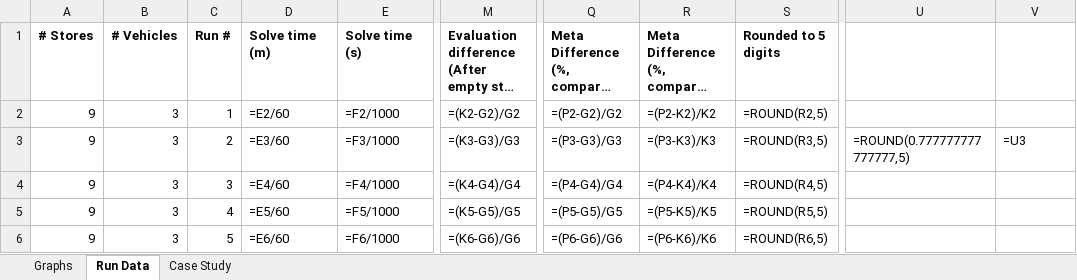
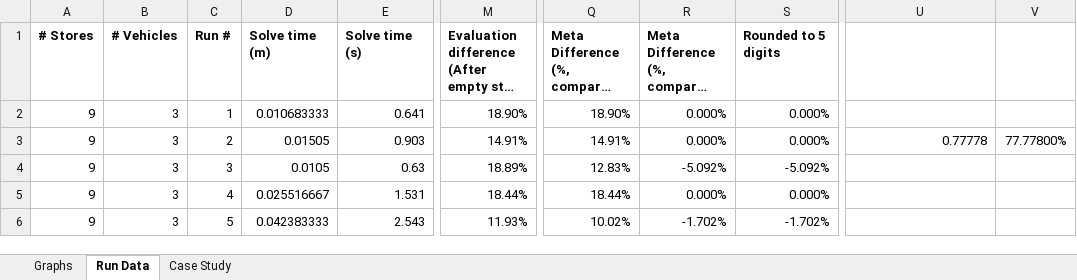
Before and after one commit to Greatmar2/VRP-Case-Study, an Excel workbook: vrp_dss/Solve Times Summary.xlsx, sheet Run Data, drawn as a sheet; only a part is shown, gaps mark what is left out; long unchanged cells end in …; values as stored, in another font and other column widths than the file's, no borders; formulas without a stored value are shown as written; conditional formats not drawn; the diff covers the shown part only; the diff names each change by its address in the sheet, - before the commit and + after, or states it on an @@ line.

```diff
--- a/vrp_dss/Solve Times Summary.xlsx (sheet Run Data)
+++ b/vrp_dss/Solve Times Summary.xlsx (sheet Run Data)
-D2 (Solve time (m)): =E2/60
+D2 (Solve time (m)): 0.010683333
-E2 (Solve time (s)): =F2/1000
+E2 (Solve time (s)): 0.641
-M2: =(K2-G2)/G2
+M2: 18.90%
-Q2: =(P2-G2)/G2
+Q2: 18.90%
-R2: =(P2-K2)/K2
+R2: 0.000%
-S2 (Rounded to 5 digits): =ROUND(R2,5)
+S2 (Rounded to 5 digits): 0.000%
-D3 (Solve time (m)): =E3/60
+D3 (Solve time (m)): 0.01505
-E3 (Solve time (s)): =F3/1000
+E3 (Solve time (s)): 0.903
-M3: =(K3-G3)/G3
+M3: 14.91%
-Q3: =(P3-G3)/G3
+Q3: 14.91%
-R3: =(P3-K3)/K3
+R3: 0.000%
-S3 (Rounded to 5 digits): =ROUND(R3,5)
+S3 (Rounded to 5 digits): 0.000%
-U3: =ROUND(0.777777777777777,5)
+U3: 0.77778
-V3: =U3
+V3: 77.77800%
-D4 (Solve time (m)): =E4/60
+D4 (Solve time (m)): 0.0105
-E4 (Solve time (s)): =F4/1000
+E4 (Solve time (s)): 0.63
-M4: =(K4-G4)/G4
+M4: 18.89%
-Q4: =(P4-G4)/G4
+Q4: 12.83%
-R4: =(P4-K4)/K4
+R4: -5.092%
-S4 (Rounded to 5 digits): =ROUND(R4,5)
+S4 (Rounded to 5 digits): -5.092%
-D5 (Solve time (m)): =E5/60
+D5 (Solve time (m)): 0.025516667
-E5 (Solve time (s)): =F5/1000
+E5 (Solve time (s)): 1.531
-M5: =(K5-G5)/G5
+M5: 18.44%
-Q5: =(P5-G5)/G5
+Q5: 18.44%
-R5: =(P5-K5)/K5
+R5: 0.000%
-S5 (Rounded to 5 digits): =ROUND(R5,5)
+S5 (Rounded to 5 digits): 0.000%
-D6 (Solve time (m)): =E6/60
+D6 (Solve time (m)): 0.042383333
-E6 (Solve time (s)): =F6/1000
+E6 (Solve time (s)): 2.543
-M6: =(K6-G6)/G6
+M6: 11.93%
-Q6: =(P6-G6)/G6
+Q6: 10.02%
-R6: =(P6-K6)/K6
+R6: -1.702%
-S6 (Rounded to 5 digits): =ROUND(R6,5)
+S6 (Rounded to 5 digits): -1.702%
```
Also changed, not shown: 1 removed row and 344 edited cells elsewhere in this sheet, sheet Graphs, sheet Case Study, charts or pictures, 3 other files.
